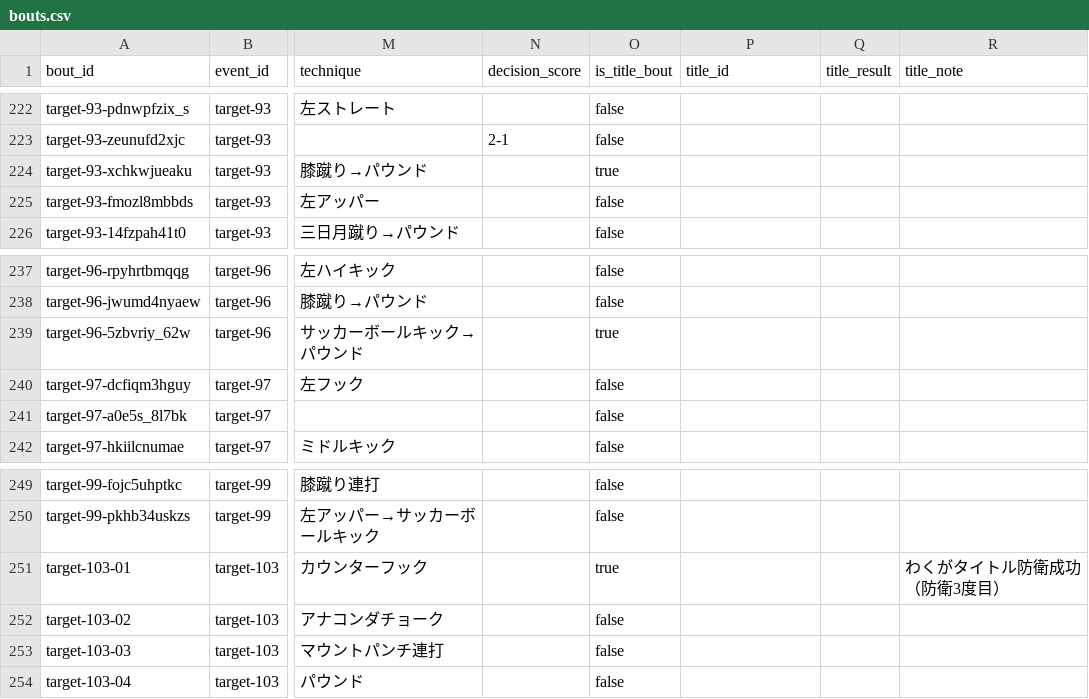
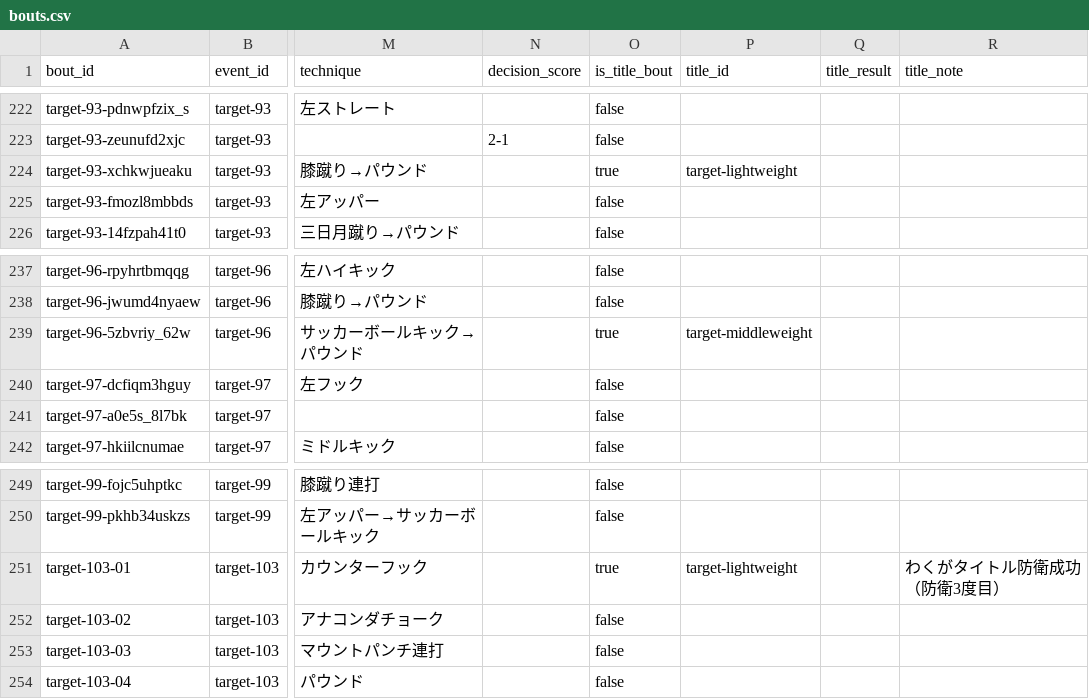
Before and after one commit to takano32/arakaku, a CSV file: data-src/bouts.csv, drawn as a sheet; only a part is shown, gaps mark what is left out; the diff covers the shown part only; the diff names each change by its address in the sheet, - before the commit and + after, or states it on an @@ line.

```diff
--- a/data-src/bouts.csv
+++ b/data-src/bouts.csv
-P224 (title_id): (empty)
+P224 (title_id): target-lightweight
-P239 (title_id): (empty)
+P239 (title_id): target-middleweight
-P251 (title_id): (empty)
+P251 (title_id): target-lightweight
```
Also changed, not shown: 12 edited cells elsewhere in this file.
